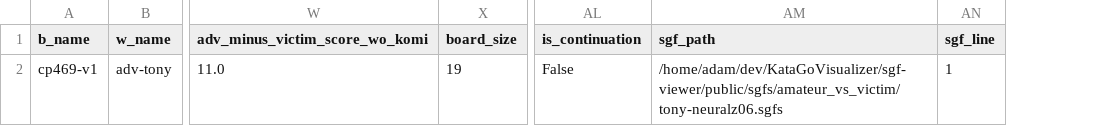
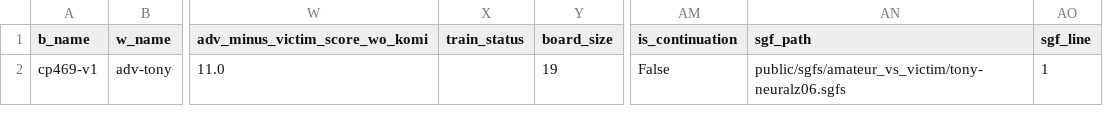
Before and after one commit to AlignmentResearch/KataGoVisualizer, a CSV file: sgf-viewer/public/sgfs/amateur_vs_victim/game_infos.csv, drawn as a sheet; only a part is shown, gaps mark what is left out; addresses are those after the commit; the diff names each change by its address in the sheet, - before the commit and + after, or states it on an @@ line.

Commit message:
Add games and improve scripts

```diff
--- a/sgf-viewer/public/sgfs/amateur_vs_victim/game_infos.csv
+++ b/sgf-viewer/public/sgfs/amateur_vs_victim/game_infos.csv
+column X (train_status), empty
-AN2 (sgf_path): /home/adam/dev/KataGoVisualizer/sgf-viewer/public/sgfs/amateur_vs_victim/tony-neuralz06.sgfs
+AN2 (sgf_path): public/sgfs/amateur_vs_victim/tony-neuralz06.sgfs
```
Also changed, not shown: 9 other files.
